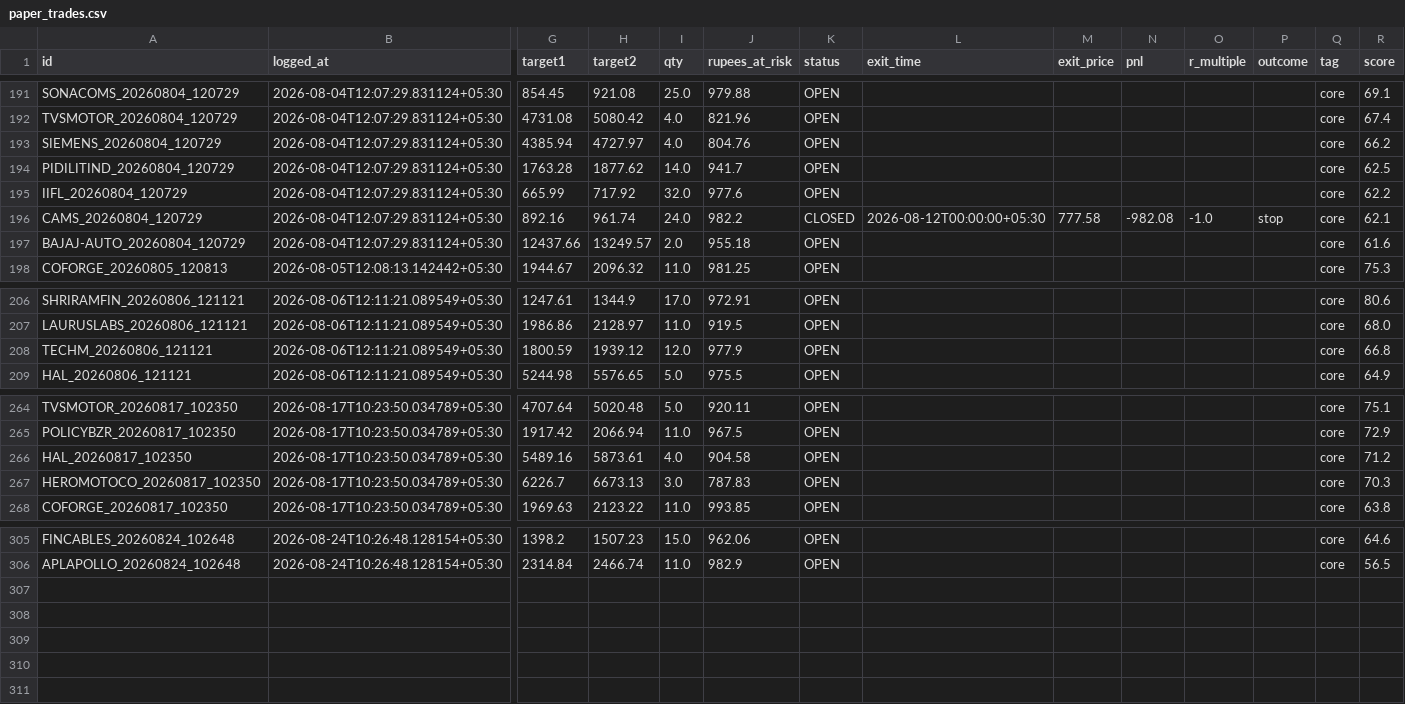
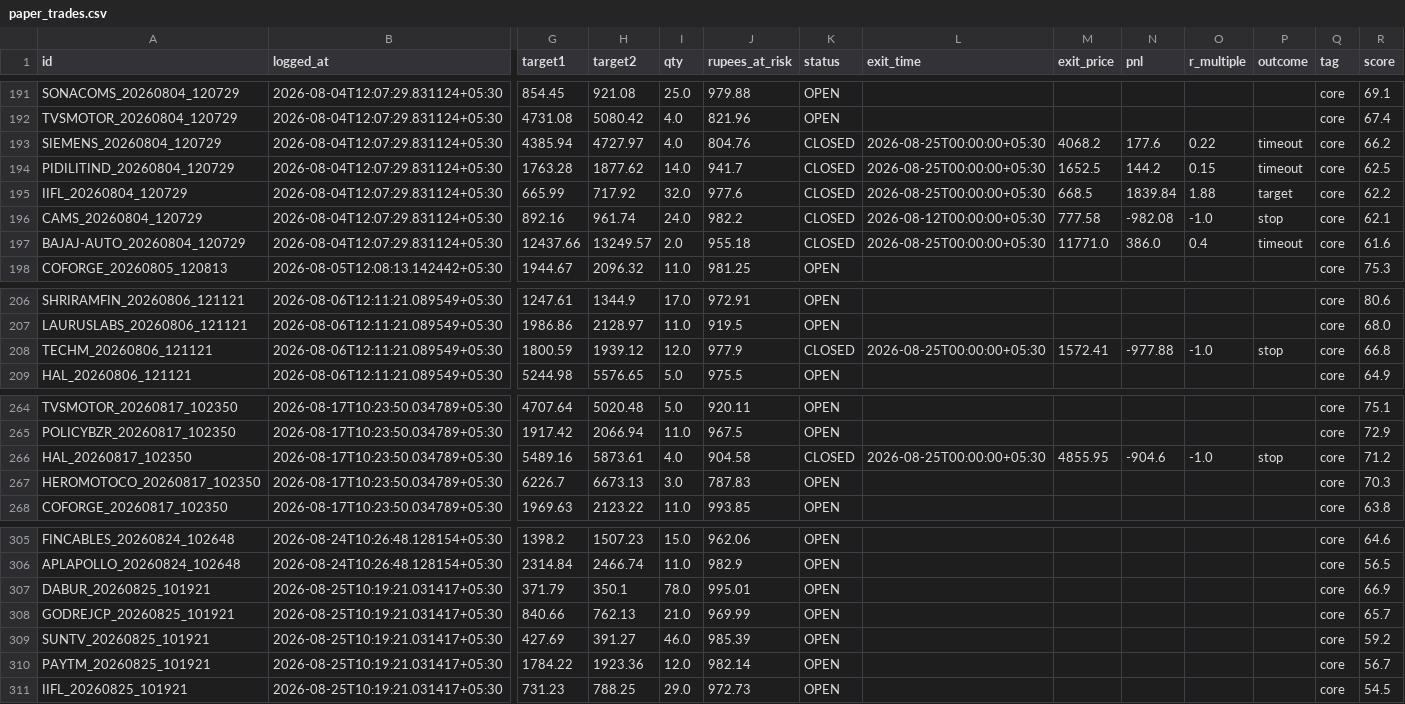
Before and after one commit to Arnav2412/trading-bot, a CSV file: reports/paper_trades.csv, drawn as a sheet; only a part is shown, gaps mark what is left out; rows hold the shown columns only; the diff covers the shown part only; the diff names each change by its address in the sheet, - before the commit and + after, or states it on an @@ line.

```diff
--- a/reports/paper_trades.csv
+++ b/reports/paper_trades.csv
-K193:K195 (status): OPEN
+K193:K195 (status): CLOSED
-L193:L195 (exit_time): (empty)
+L193:L195 (exit_time): 2026-08-25T00:00:00+05:30
-M193 (exit_price): (empty)
+M193 (exit_price): 4068.2
-N193 (pnl): (empty)
+N193 (pnl): 177.6
-O193 (r_multiple): (empty)
+O193 (r_multiple): 0.22
-P193:P194 (outcome): (empty)
+P193:P194 (outcome): timeout
-M194 (exit_price): (empty)
+M194 (exit_price): 1652.5
-N194 (pnl): (empty)
+N194 (pnl): 144.2
-O194 (r_multiple): (empty)
+O194 (r_multiple): 0.15
-M195 (exit_price): (empty)
+M195 (exit_price): 668.5
-N195 (pnl): (empty)
+N195 (pnl): 1839.84
-O195 (r_multiple): (empty)
+O195 (r_multiple): 1.88
-P195 (outcome): (empty)
+P195 (outcome): target
-K197 (status): OPEN
+K197 (status): CLOSED
-L197 (exit_time): (empty)
+L197 (exit_time): 2026-08-25T00:00:00+05:30
-M197 (exit_price): (empty)
+M197 (exit_price): 11771.0
-N197 (pnl): (empty)
+N197 (pnl): 386.0
-O197 (r_multiple): (empty)
+O197 (r_multiple): 0.4
-P197 (outcome): (empty)
+P197 (outcome): timeout
-K208 (status): OPEN
+K208 (status): CLOSED
-L208 (exit_time): (empty)
+L208 (exit_time): 2026-08-25T00:00:00+05:30
-M208 (exit_price): (empty)
+M208 (exit_price): 1572.41
-N208 (pnl): (empty)
+N208 (pnl): -977.88
-O208 (r_multiple): (empty)
+O208 (r_multiple): -1.0
-P208 (outcome): (empty)
+P208 (outcome): stop
-K266 (status): OPEN
+K266 (status): CLOSED
-L266 (exit_time): (empty)
+L266 (exit_time): 2026-08-25T00:00:00+05:30
-M266 (exit_price): (empty)
+M266 (exit_price): 4855.95
-N266 (pnl): (empty)
+N266 (pnl): -904.6
-O266 (r_multiple): (empty)
+O266 (r_multiple): -1.0
-P266 (outcome): (empty)
+P266 (outcome): stop
+row 307: DABUR_20260825_101921 | 2026-08-25T10:19:21.031417+05:30 | 371.79 | 350.1 | 78.0 | 995.01 | OPEN |  |  |  |  |  | core | 66.9
+row 308: GODREJCP_20260825_101921 | 2026-08-25T10:19:21.031417+05:30 | 840.66 | 762.13 | 21.0 | 969.99 | OPEN |  |  |  |  |  | core | 65.7
+row 309: SUNTV_20260825_101921 | 2026-08-25T10:19:21.031417+05:30 | 427.69 | 391.27 | 46.0 | 985.39 | OPEN |  |  |  |  |  | core | 59.2
+row 310: PAYTM_20260825_101921 | 2026-08-25T10:19:21.031417+05:30 | 1784.22 | 1923.36 | 12.0 | 982.14 | OPEN |  |  |  |  |  | core | 56.7
+row 311: IIFL_20260825_101921 | 2026-08-25T10:19:21.031417+05:30 | 731.23 | 788.25 | 29.0 | 972.73 | OPEN |  |  |  |  |  | core | 54.5
```
Also changed, not shown: 12 edited cells elsewhere in this file, 4 other files.
